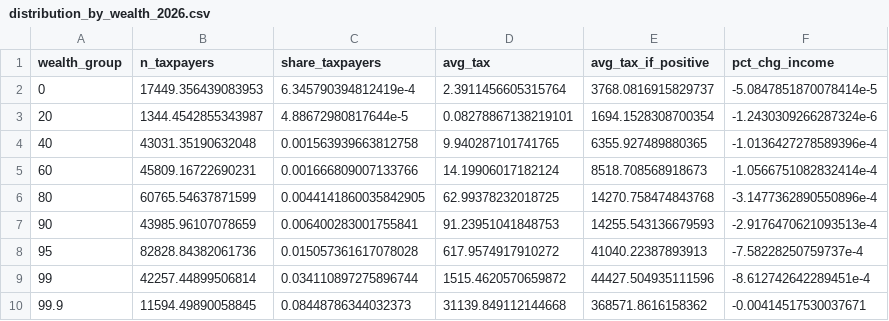
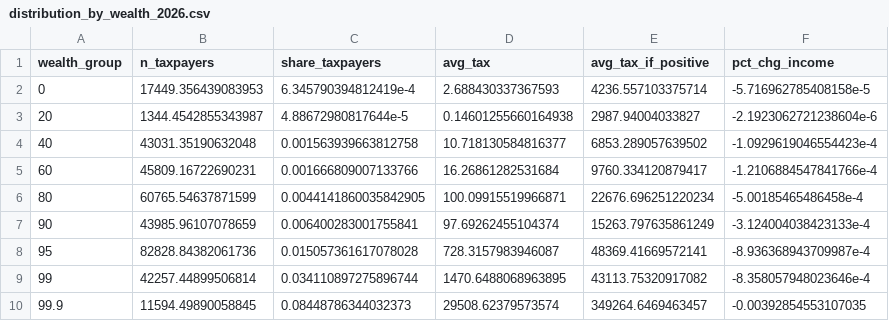
Before and after one commit to Budget-Lab-Yale/Buy-Borrow-Die-Estimates, a CSV file: output/option_2/distribution_by_wealth_2026.csv, drawn as a sheet.

Commit message:
Overhaul option 2 for future tax consistency

```diff
--- a/output/option_2/distribution_by_wealth_2026.csv
+++ b/output/option_2/distribution_by_wealth_2026.csv
@@ -1,10 +1,10 @@
 wealth_group,n_taxpayers,share_taxpayers,avg_tax,avg_tax_if_positive,pct_chg_income
-0,17449.356439083953,6.345790394812419e-4,2.3911456605315764,3768.0816915829737,-5.0847851870078414e-5
-20,1344.4542855343987,4.88672980817644e-5,0.08278867138219101,1694.1528308700354,-1.2430309266287324e-6
-40,43031.35190632048,0.001563939663812758,9.940287101741765,6355.927489880365,-1.0136427278589396e-4
-60,45809.16722690231,0.001666809007133766,14.19906017182124,8518.708568918673,-1.0566751082832414e-4
-80,60765.54637871599,0.0044141860035842905,62.99378232018725,14270.758474843768,-3.1477362890550896e-4
-90,43985.96107078659,0.006400283001755841,91.23951041848753,14255.543136679593,-2.9176470621093513e-4
-95,82828.84382061736,0.015057361617078028,617.9574917910272,41040.22387893913,-7.58228250759737e-4
-99,42257.44899506814,0.034110897275896744,1515.4620570659872,44427.504935111596,-8.612742642289451e-4
-99.9,11594.49890058845,0.08448786344032373,31139.849112144668,368571.8616158362,-0.00414517530037671
+0,17449.356439083953,6.345790394812419e-4,2.688430337367593,4236.557103375714,-5.716962785408158e-5
+20,1344.4542855343987,4.88672980817644e-5,0.14601255660164938,2987.94004033827,-2.1923062721238604e-6
+40,43031.35190632048,0.001563939663812758,10.718130584816377,6853.289057639502,-1.0929619046554423e-4
+60,45809.16722690231,0.001666809007133766,16.26861282531684,9760.334120879417,-1.2106884547841766e-4
+80,60765.54637871599,0.0044141860035842905,100.09915519966871,22676.696251220234,-5.00185465486458e-4
+90,43985.96107078659,0.006400283001755841,97.69262455104374,15263.797635861249,-3.124004038423133e-4
+95,82828.84382061736,0.015057361617078028,728.3157983946087,48369.41669572141,-8.936368943709987e-4
+99,42257.44899506814,0.034110897275896744,1470.6488068963895,43113.75320917082,-8.358057948023646e-4
+99.9,11594.49890058845,0.08448786344032373,29508.62379573574,349264.6469463457,-0.00392854553107035
```
Also changed, not shown: output/option_1/distribution_by_age_2026.csv, output/option_1/distribution_by_income_2026.csv, 13 other files.
